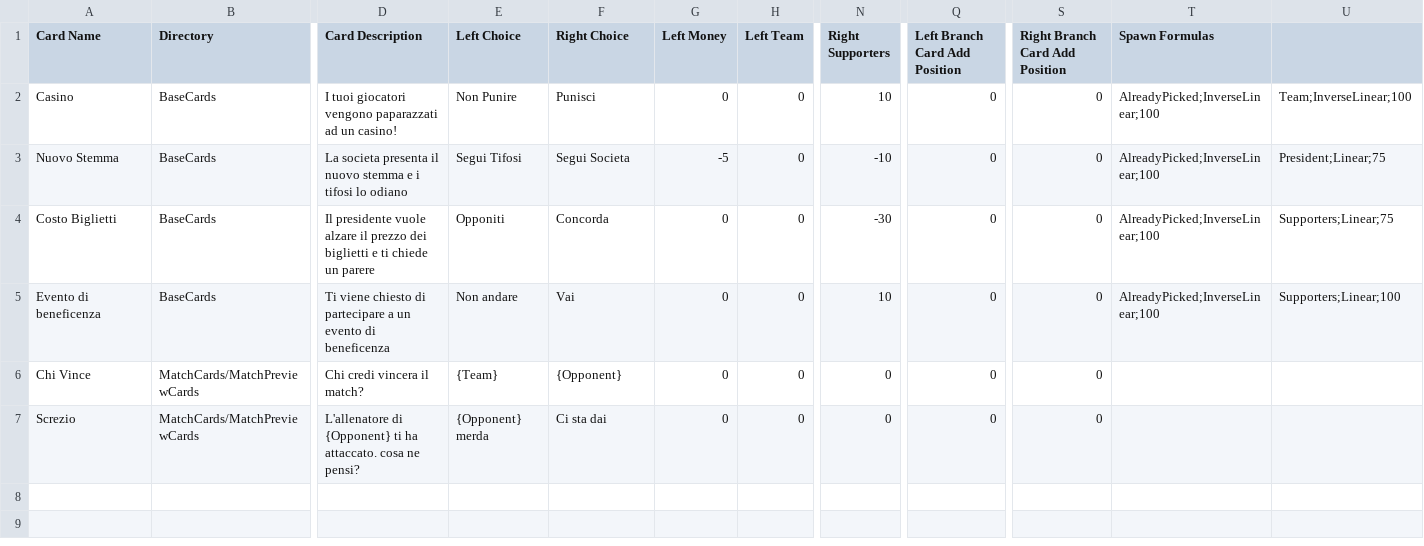
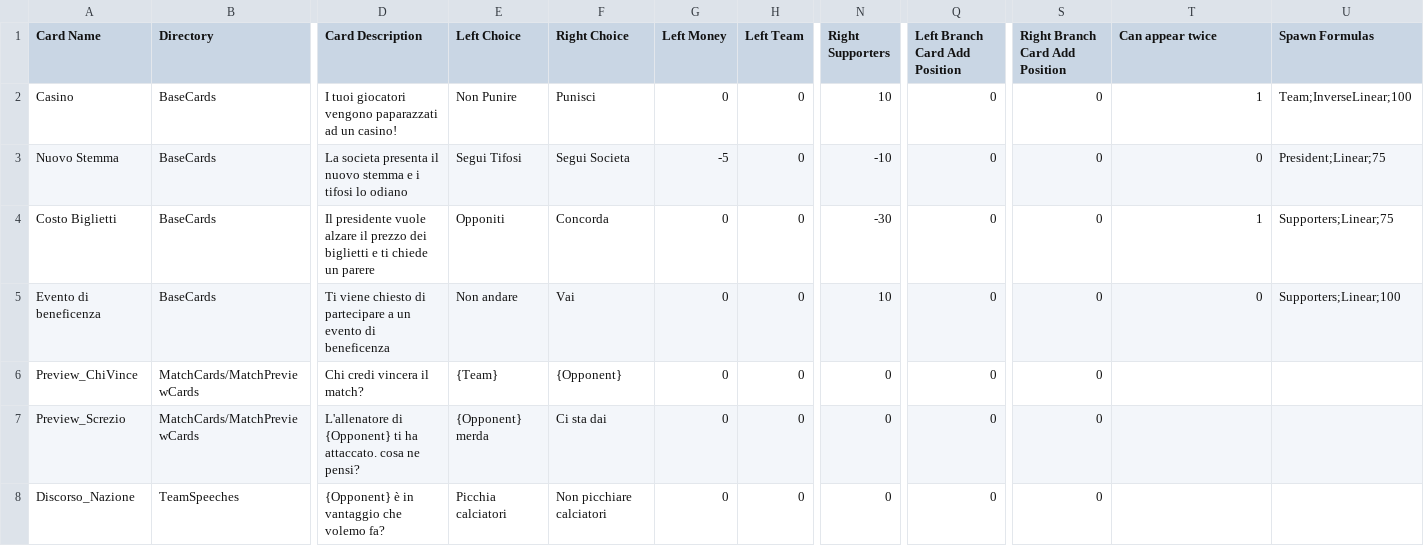
Before and after one commit to Tortussa435/Project-Calcio, a CSV file: Sacked/Assets/Editor/CSVs/BaseCards - Cards.csv, drawn as a sheet; only a part is shown, gaps mark what is left out; rows hold the shown columns only; the diff names each change by its address in the sheet, - before the commit and + after, or states it on an @@ line.

```diff
--- a/Sacked/Assets/Editor/CSVs/BaseCards - Cards.csv
+++ b/Sacked/Assets/Editor/CSVs/BaseCards - Cards.csv
-T1: Spawn Formulas
+T1: Can appear twice
-U1: (empty)
+U1: Spawn Formulas
-T2 (Can appear twice): AlreadyPicked;InverseLinear;100
+T2 (Can appear twice): 1
-T3 (Can appear twice): AlreadyPicked;InverseLinear;100
+T3 (Can appear twice): 0
-T4 (Can appear twice): AlreadyPicked;InverseLinear;100
+T4 (Can appear twice): 1
-T5 (Can appear twice): AlreadyPicked;InverseLinear;100
+T5 (Can appear twice): 0
-A6 (Card Name): Chi Vince
+A6 (Card Name): Preview_ChiVince
-A7 (Card Name): Screzio
+A7 (Card Name): Preview_Screzio
+row 8: Discorso_Nazione | TeamSpeeches | {Opponent} è in vantaggio che volemo fa? | Picchia calciatori | Non picchiare calciatori | 0 | 0 | 0 | 0 | 0
```
Also changed, not shown: 18 other files.
